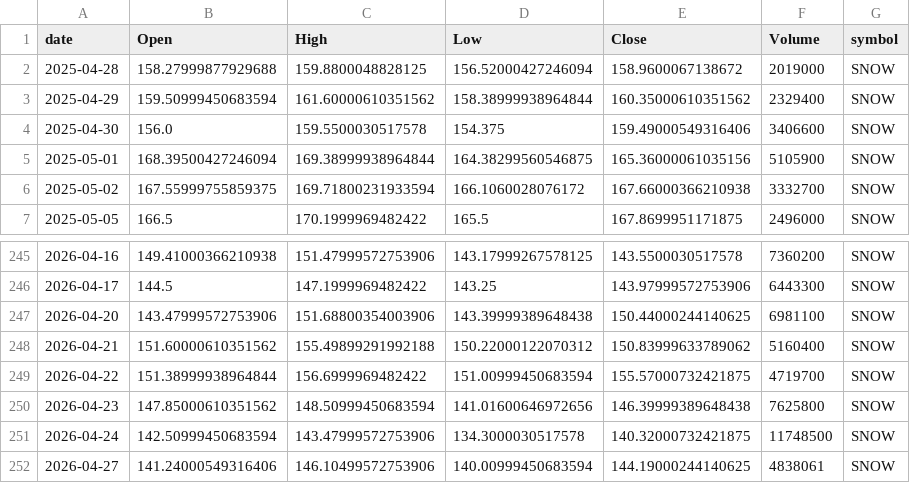
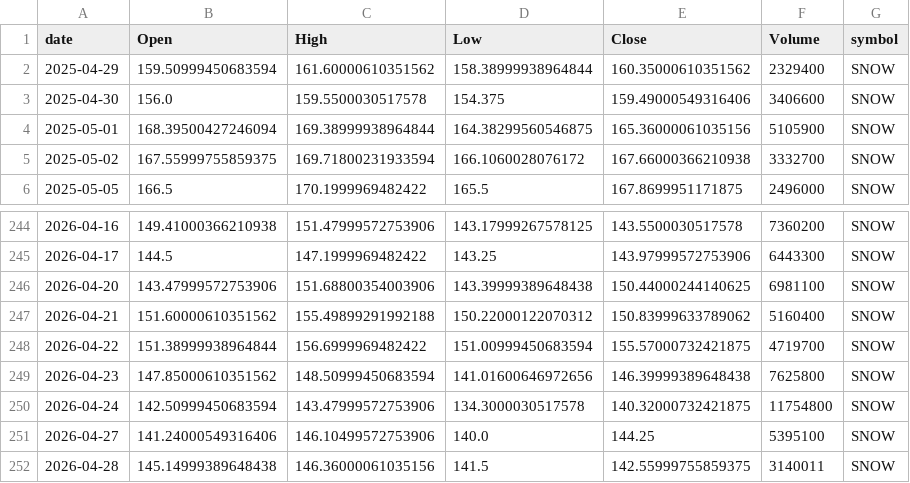
Before and after one commit to jauresfranck/pipeline_donnes-collectes_nettoye, a CSV file: data/SNOW.csv, drawn as a sheet; only a part is shown, gaps mark what is left out.

```diff
--- a/data/SNOW.csv
+++ b/data/SNOW.csv
@@ -1,3 +1,2 @@
 date,Open,High,Low,Close,Volume,symbol
-2025-04-28,158.27999877929688,159.8800048828125,156.52000427246094,158.9600067138672,2019000,SNOW
 2025-04-29,159.50999450683594,161.60000610351562,158.38999938964844,160.35000610351562,2329400,SNOW
@@ -250,3 +249,4 @@ date,Open,High,Low,Close,Volume,symbol
 2026-04-23,147.85000610351562,148.50999450683594,141.01600646972656,146.39999389648438,7625800,SNOW
-2026-04-24,142.50999450683594,143.47999572753906,134.3000030517578,140.32000732421875,11748500,SNOW
-2026-04-27,141.24000549316406,146.10499572753906,140.00999450683594,144.19000244140625,4838061,SNOW
+2026-04-24,142.50999450683594,143.47999572753906,134.3000030517578,140.32000732421875,11754800,SNOW
+2026-04-27,141.24000549316406,146.10499572753906,140.0,144.25,5395100,SNOW
+2026-04-28,145.14999389648438,146.36000061035156,141.5,142.55999755859375,3140011,SNOW
```
Also changed, not shown: data/ALL_YFINANCE.csv, data/AMD.csv, 23 other files.
